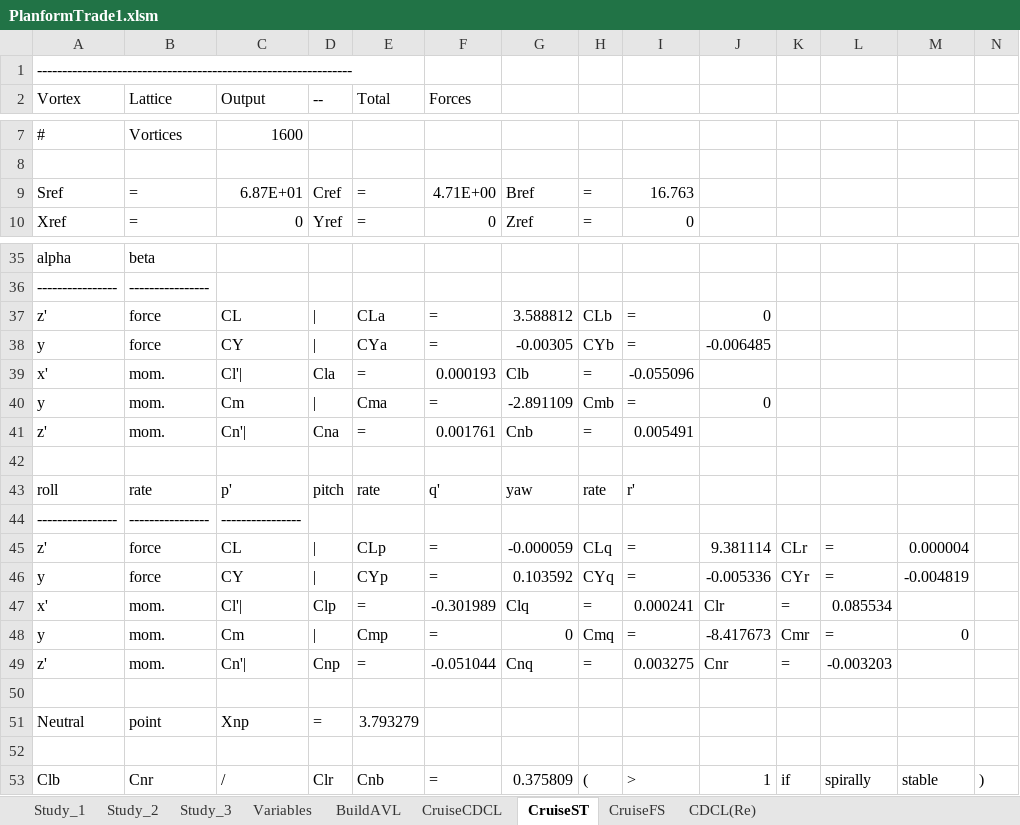
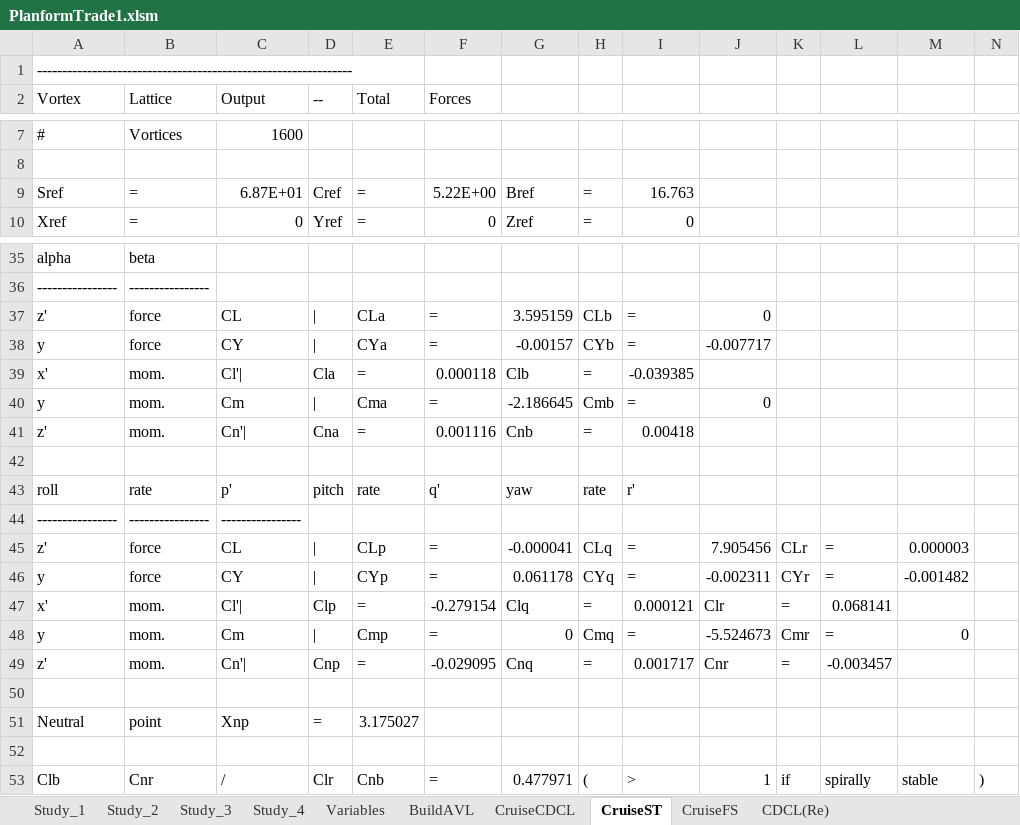
Before and after one commit to WiiHaveFun/NoThaiGrubbin-Repo, an Excel workbook: Aero/PlanformTrade1/Excel/PlanformTrade1.xlsm, sheet CruiseST, drawn as a sheet; only a part is shown, gaps mark what is left out; values as stored, in another font and other column widths than the file's, no borders; the diff covers the shown part only; the diff names each change by its address in the sheet, - before the commit and + after, or states it on an @@ line.

```diff
--- a/Aero/PlanformTrade1/Excel/PlanformTrade1.xlsm (sheet CruiseST)
+++ b/Aero/PlanformTrade1/Excel/PlanformTrade1.xlsm (sheet CruiseST)
+sheet tab: Study_4
-F9 (Forces): 4.71E+00
+F9 (Forces): 5.22E+00
-G37: 3.588812
+G37: 3.595159
-G38: -0.00305
+G38: -0.00157
-J38: -0.006485
+J38: -0.007717
-F39 (Forces): 0.000193
+F39 (Forces): 0.000118
-I39: -0.055096
+I39: -0.039385
-G40: -2.891109
+G40: -2.186645
-F41 (Forces): 0.001761
+F41 (Forces): 0.001116
-I41: 0.005491
+I41: 0.00418
-G45: -0.000059
+G45: -0.000041
-J45: 9.381114
+J45: 7.905456
-M45: 0.000004
+M45: 0.000003
-G46: 0.103592
+G46: 0.061178
-J46: -0.005336
+J46: -0.002311
-M46: -0.004819
+M46: -0.001482
-F47 (Forces): -0.301989
+F47 (Forces): -0.279154
-I47: 0.000241
+I47: 0.000121
-L47: 0.085534
+L47: 0.068141
-J48: -8.417673
+J48: -5.524673
-F49 (Forces): -0.051044
+F49 (Forces): -0.029095
-I49: 0.003275
+I49: 0.001717
-L49: -0.003203
+L49: -0.003457
-E51 (Total): 3.793279
+E51 (Total): 3.175027
-G53: 0.375809
+G53: 0.477971
```
Also changed, not shown: 13 edited cells elsewhere in this sheet, sheet CruiseFS, sheet CDCL(Re), sheet CruiseCDCL, sheet Variables, sheet BuildAVL, charts or pictures, 8 other files.
